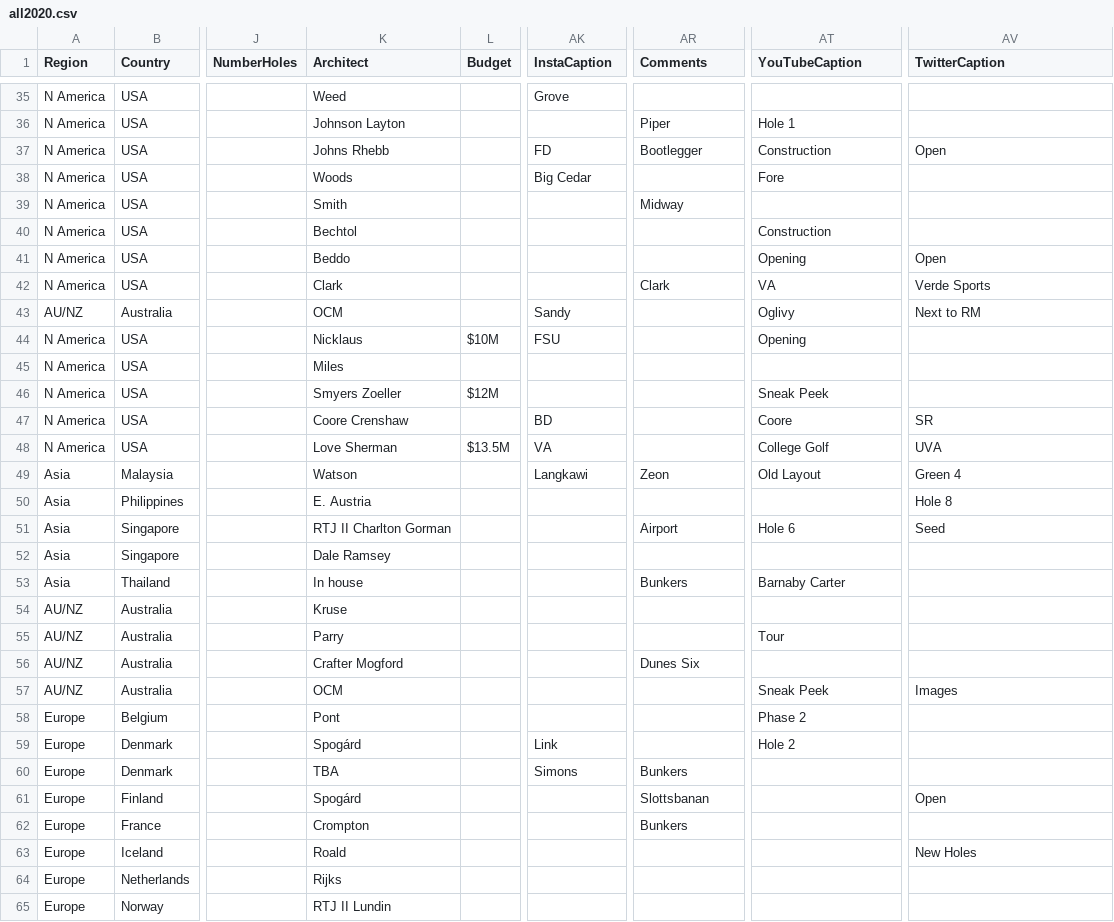
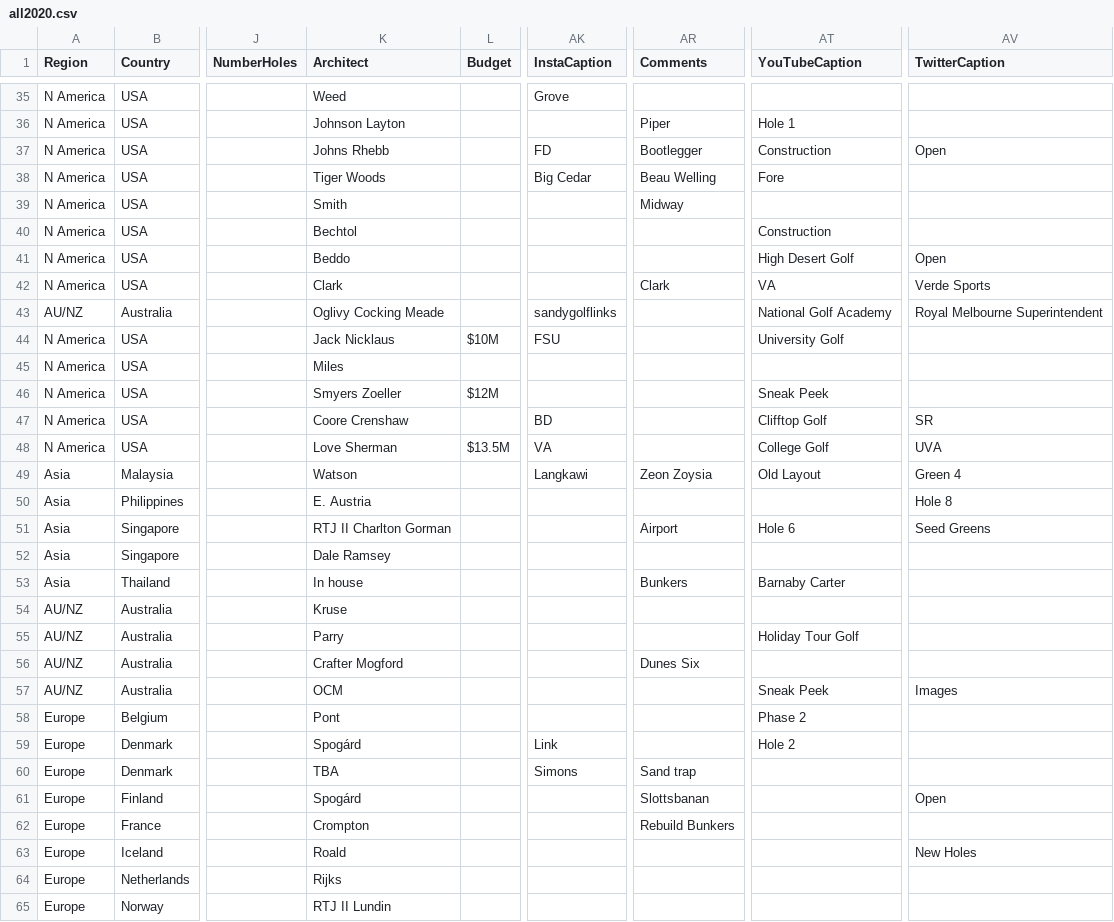
Before and after one commit to stennety/mywebsite, a CSV file: _data/all2020.csv, drawn as a sheet; only a part is shown, gaps mark what is left out; the diff covers the shown part only; the diff names each change by its address in the sheet, - before the commit and + after, or states it on an @@ line.

```diff
--- a/_data/all2020.csv
+++ b/_data/all2020.csv
-K38 (Architect): Woods
+K38 (Architect): Tiger Woods
-AR38 (Comments): (empty)
+AR38 (Comments): Beau Welling
-AT41 (YouTubeCaption): Opening
+AT41 (YouTubeCaption): High Desert Golf
-K43 (Architect): OCM
+K43 (Architect): Oglivy Cocking Meade
-AK43 (InstaCaption): Sandy
+AK43 (InstaCaption): sandygolflinks
-AT43 (YouTubeCaption): Oglivy
+AT43 (YouTubeCaption): National Golf Academy
-AV43 (TwitterCaption): Next to RM
+AV43 (TwitterCaption): Royal Melbourne Superintendent
-K44 (Architect): Nicklaus
+K44 (Architect): Jack Nicklaus
-AT44 (YouTubeCaption): Opening
+AT44 (YouTubeCaption): University Golf
-AT47 (YouTubeCaption): Coore
+AT47 (YouTubeCaption): Clifftop Golf
-AR49 (Comments): Zeon
+AR49 (Comments): Zeon Zoysia
-AV51 (TwitterCaption): Seed
+AV51 (TwitterCaption): Seed Greens
-AT55 (YouTubeCaption): Tour
+AT55 (YouTubeCaption): Holiday Tour Golf
-AR60 (Comments): Bunkers
+AR60 (Comments): Sand trap
-AR62 (Comments): Bunkers
+AR62 (Comments): Rebuild Bunkers
```
Also changed, not shown: 50 edited cells elsewhere in this file.
